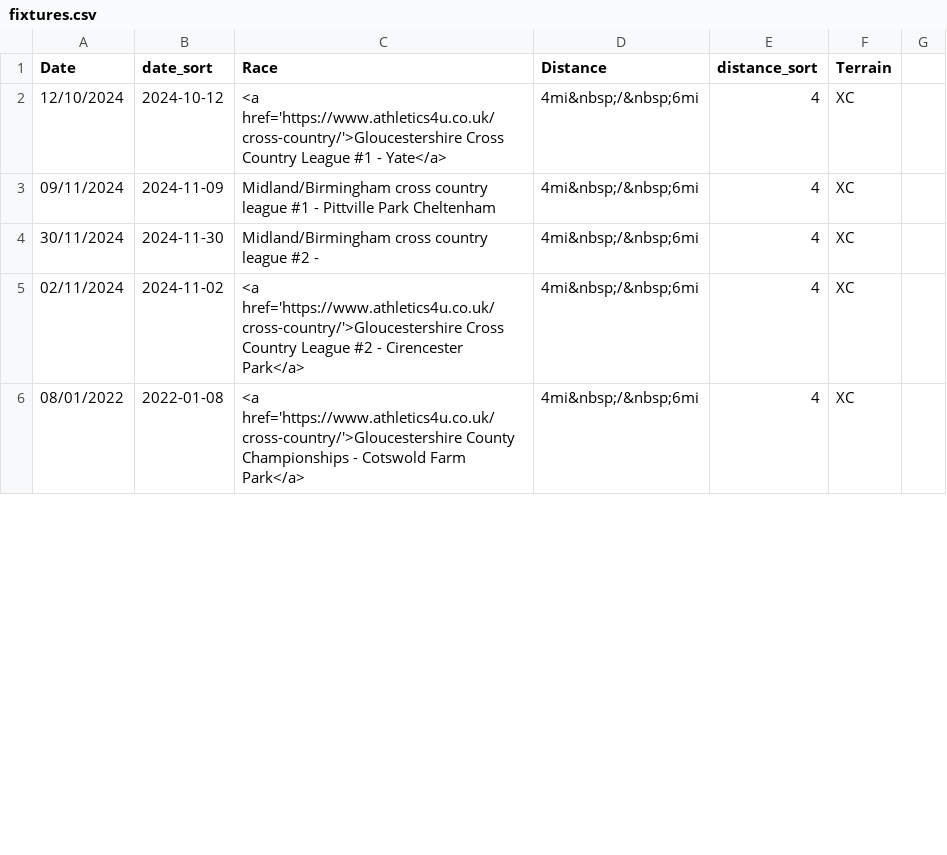
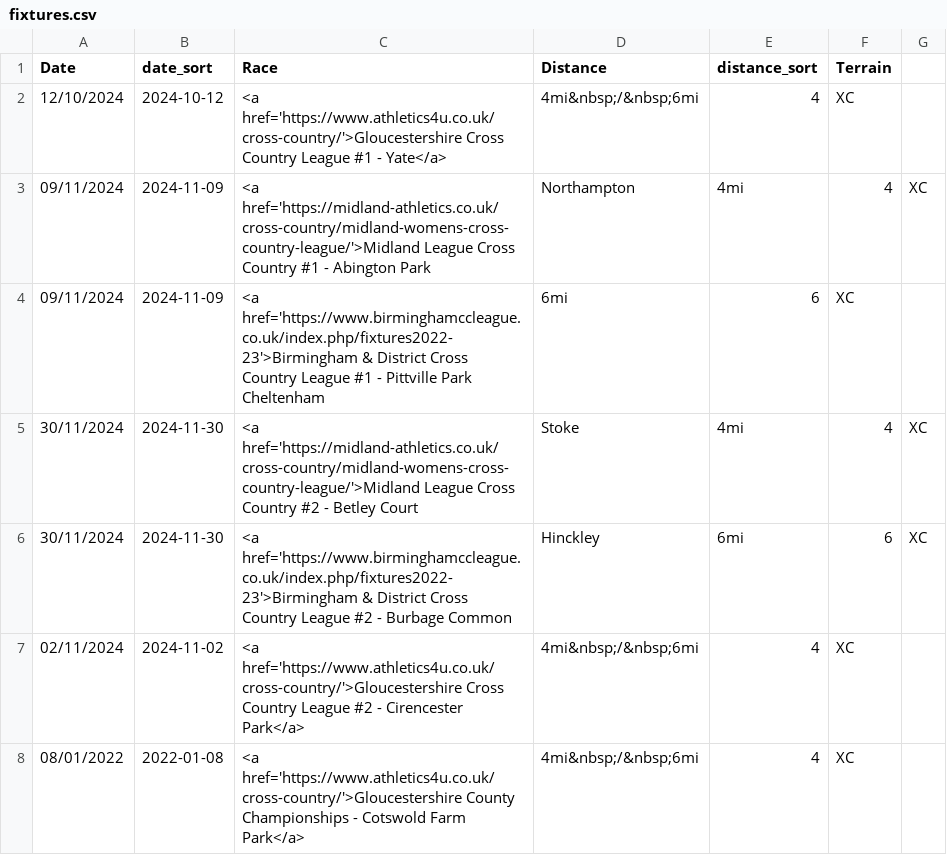
Before and after one commit to CLCStriders/striders, a CSV file: _data/fixtures.csv, drawn as a sheet; only a part is shown; the diff covers the shown part only.

Commit message:
Update fixtures.csv

```diff
--- a/_data/fixtures.csv
+++ b/_data/fixtures.csv
@@ -2,4 +2,6 @@ Date,date_sort,Race,Distance,distance_sort,Terrain
 12/10/2024,2024-10-12,<a href='https://www.athletics4u.co.uk/cross-country/'>Gloucestershire Cross Country League #1 - Yate</a>,"4mi&nbsp;/&nbsp;6mi",4,XC
-09/11/2024,2024-11-09,Midland/Birmingham cross country league #1 - Pittville Park Cheltenham,"4mi&nbsp;/&nbsp;6mi",4,XC
-30/11/2024,2024-11-30,Midland/Birmingham cross country league #2 - ,"4mi&nbsp;/&nbsp;6mi",4,XC
+09/11/2024,2024-11-09,<a href='https://midland-athletics.co.uk/cross-country/midland-womens-cross-country-league/'>Midland League Cross Country #1 - Abington Park, Northampton,"4mi",4,XC
+09/11/2024,2024-11-09,<a href='https://www.birminghamccleague.co.uk/index.php/fixtures2022-23'>Birmingham & District Cross Country League #1 - Pittville Park Cheltenham,"6mi",6,XC
+30/11/2024,2024-11-30,<a href='https://midland-athletics.co.uk/cross-country/midland-womens-cross-country-league/'>Midland League Cross Country #2 - Betley Court, Stoke,"4mi",4,XC
+30/11/2024,2024-11-30,<a href='https://www.birminghamccleague.co.uk/index.php/fixtures2022-23'>Birmingham & District Cross Country League #2 - Burbage Common, Hinckley,"6mi",6,XC
 02/11/2024,2024-11-02,<a href='https://www.athletics4u.co.uk/cross-country/'>Gloucestershire Cross Country League #2 - Cirencester Park</a>,"4mi&nbsp;/&nbsp;6mi",4,XC
```
Also changed, not shown: 4 added rows, 2 removed rows and 8 edited cells elsewhere in this file.
